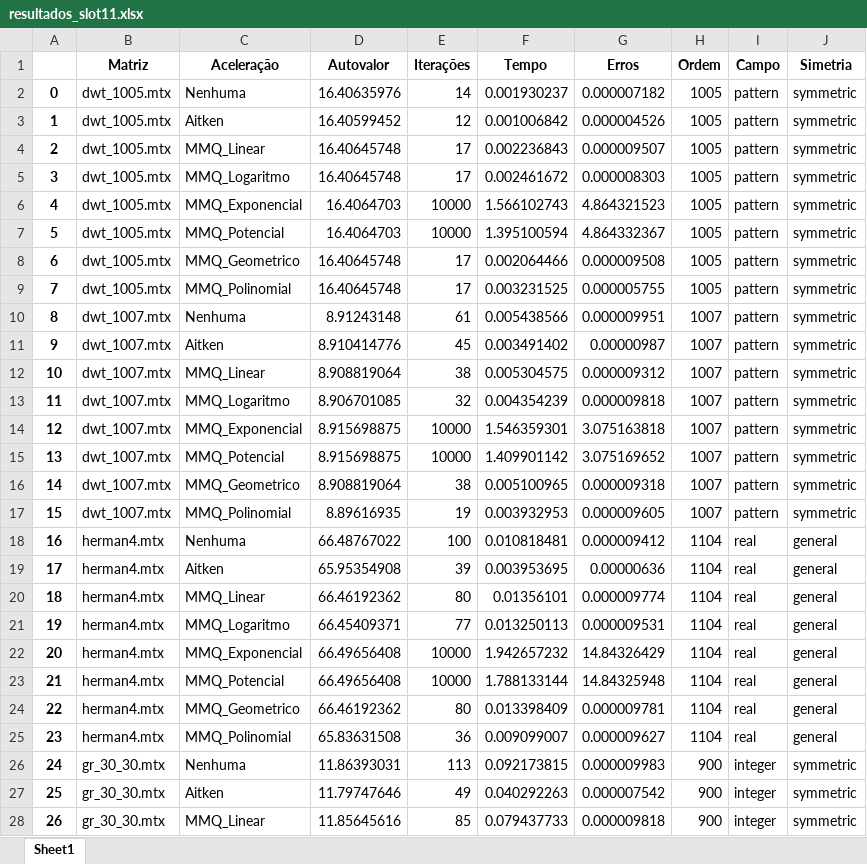
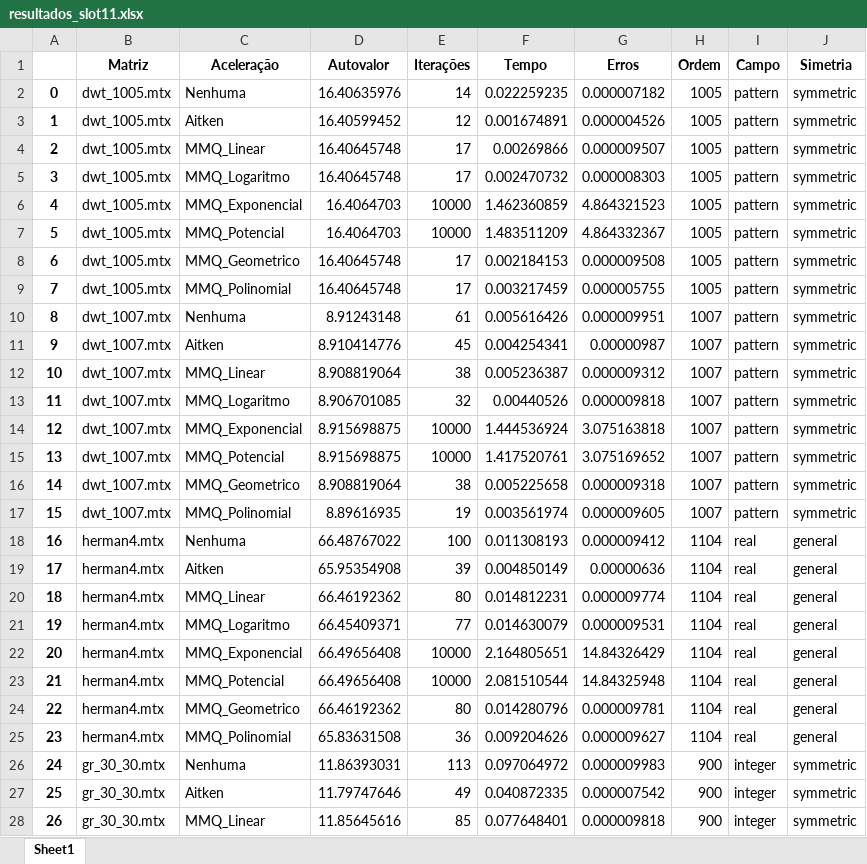
Before and after one commit to Joaof14/Mpot, an Excel workbook: resultados/resultados_slot11.xlsx, sheet Sheet1, drawn as a sheet; only a part is shown; values as stored, in another font and other column widths than the file's, no borders; the diff covers the shown part only; the diff names each change by its address in the sheet, - before the commit and + after, or states it on an @@ line.

Commit message:
'slot11'

```diff
--- a/resultados/resultados_slot11.xlsx (sheet Sheet1)
+++ b/resultados/resultados_slot11.xlsx (sheet Sheet1)
-F2 (Tempo): 0.001930237
+F2 (Tempo): 0.022259235
-F3 (Tempo): 0.001006842
+F3 (Tempo): 0.001674891
-F4 (Tempo): 0.002236843
+F4 (Tempo): 0.00269866
-F5 (Tempo): 0.002461672
+F5 (Tempo): 0.002470732
-F6 (Tempo): 1.566102743
+F6 (Tempo): 1.462360859
-F7 (Tempo): 1.395100594
+F7 (Tempo): 1.483511209
-F8 (Tempo): 0.002064466
+F8 (Tempo): 0.002184153
-F9 (Tempo): 0.003231525
+F9 (Tempo): 0.003217459
-F10 (Tempo): 0.005438566
+F10 (Tempo): 0.005616426
-F11 (Tempo): 0.003491402
+F11 (Tempo): 0.004254341
-F12 (Tempo): 0.005304575
+F12 (Tempo): 0.005236387
-F13 (Tempo): 0.004354239
+F13 (Tempo): 0.00440526
-F14 (Tempo): 1.546359301
+F14 (Tempo): 1.444536924
-F15 (Tempo): 1.409901142
+F15 (Tempo): 1.417520761
-F16 (Tempo): 0.005100965
+F16 (Tempo): 0.005225658
-F17 (Tempo): 0.003932953
+F17 (Tempo): 0.003561974
-F18 (Tempo): 0.010818481
+F18 (Tempo): 0.011308193
-F19 (Tempo): 0.003953695
+F19 (Tempo): 0.004850149
-F20 (Tempo): 0.01356101
+F20 (Tempo): 0.014812231
-F21 (Tempo): 0.013250113
+F21 (Tempo): 0.014630079
-F22 (Tempo): 1.942657232
+F22 (Tempo): 2.164805651
-F23 (Tempo): 1.788133144
+F23 (Tempo): 2.081510544
-F24 (Tempo): 0.013398409
+F24 (Tempo): 0.014280796
-F25 (Tempo): 0.009099007
+F25 (Tempo): 0.009204626
-F26 (Tempo): 0.092173815
+F26 (Tempo): 0.097064972
-F27 (Tempo): 0.040292263
+F27 (Tempo): 0.040872335
-F28 (Tempo): 0.079437733
+F28 (Tempo): 0.077648401
```
Also changed, not shown: 45 edited cells elsewhere in this sheet, 10 other files.
